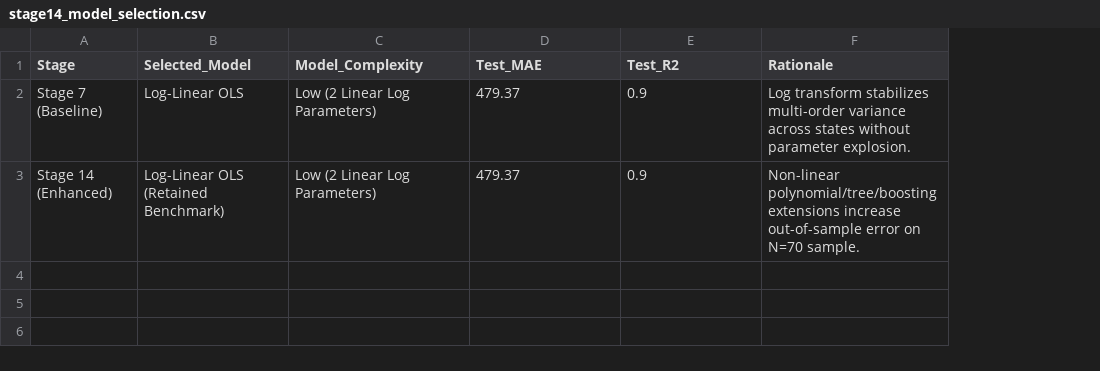
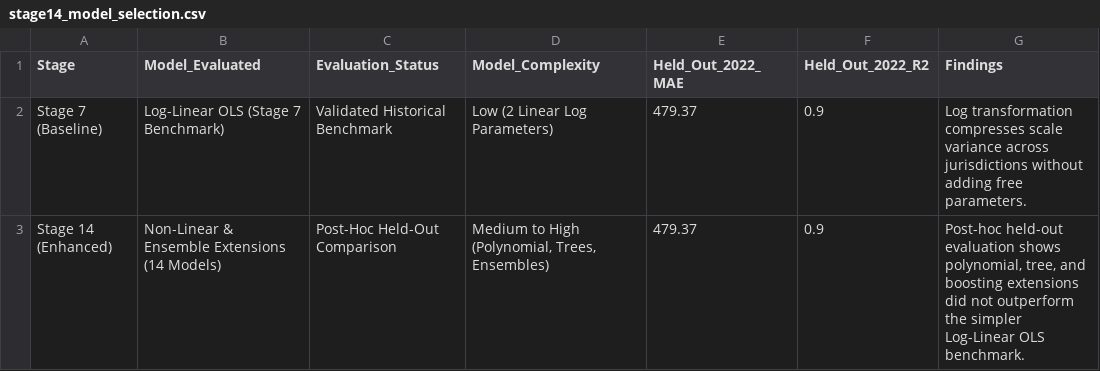
Before and after one commit to kanwal-vyas/cybercrime-analytics, a CSV file: outputs/tables/stage14_model_selection.csv, drawn as a sheet; removed rows and columns are numbered as before the commit, all else as after; the diff names each change by its address in the sheet, - before the commit and + after, or states it on an @@ line.

Commit message:
fix(stage-14): correct regression methodology wording

```diff
--- a/outputs/tables/stage14_model_selection.csv
+++ b/outputs/tables/stage14_model_selection.csv
-column B (Selected_Model), rows 2-3: Log-Linear OLS | Log-Linear OLS (Retained Benchmark)
+column B (Model_Evaluated), rows 2-3: Log-Linear OLS (Stage 7 Benchmark) | Non-Linear & Ensemble Extensions (14 Models)
+column C (Evaluation_Status), rows 2-3: Validated Historical Benchmark | Post-Hoc Held-Out Comparison
-column F (Rationale), rows 2-3: Log transform stabilizes multi-order variance across states without parameter explosion. | Non-linear polynomial/tree/boosting extensions increase out-of-sample error on N=70 sample.
+column G (Findings), rows 2-3: Log transformation compresses scale variance across jurisdictions without adding free parameters. | Post-hoc held-out evaluation shows polynomial, tree, and boosting extensions did not outperform the simpler Log-Linear OLS benchmark.
-E1: Test_MAE
+E1: Held_Out_2022_MAE
-F1: Test_R2
+F1: Held_Out_2022_R2
-D3 (Model_Complexity): Low (2 Linear Log Parameters)
+D3 (Model_Complexity): Medium to High (Polynomial, Trees, Ensembles)
```
Also changed, not shown: 4 other files.
